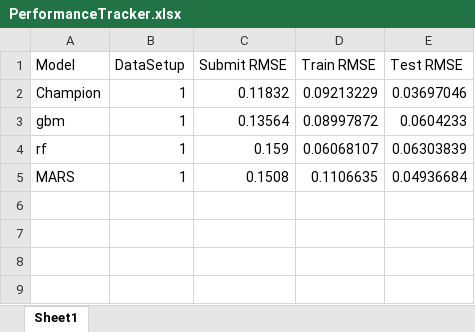
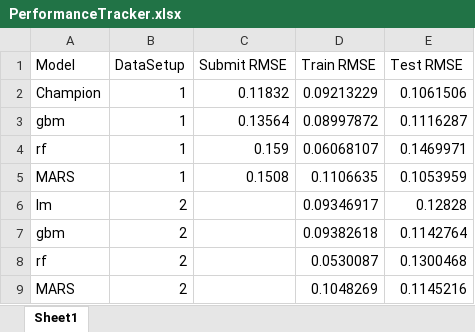
Before and after one commit to lecroc/HousePrices, an Excel workbook: PerformanceTracker.xlsx, sheet Sheet1, drawn as a sheet; values as stored, in another font and other column widths than the file's, no borders; the diff names each change by its address in the sheet, - before the commit and + after, or states it on an @@ line.

```diff
--- a/PerformanceTracker.xlsx (sheet Sheet1)
+++ b/PerformanceTracker.xlsx (sheet Sheet1)
-E2 (Test RMSE): 0.03697046
+E2 (Test RMSE): 0.1061506
-E3 (Test RMSE): 0.0604233
+E3 (Test RMSE): 0.1116287
-E4 (Test RMSE): 0.06303839
+E4 (Test RMSE): 0.1469971
-E5 (Test RMSE): 0.04936684
+E5 (Test RMSE): 0.1053959
+row 6: lm | 2 |  | 0.09346917 | 0.12828
+row 7: gbm | 2 |  | 0.09382618 | 0.1142764
+row 8: rf | 2 |  | 0.0530087 | 0.1300468
+row 9: MARS | 2 |  | 0.1048269 | 0.1145216
```
Also changed, not shown: 12 other files.
